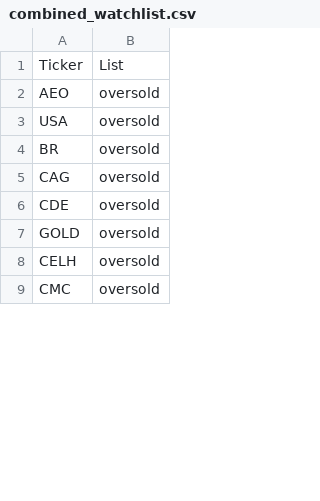
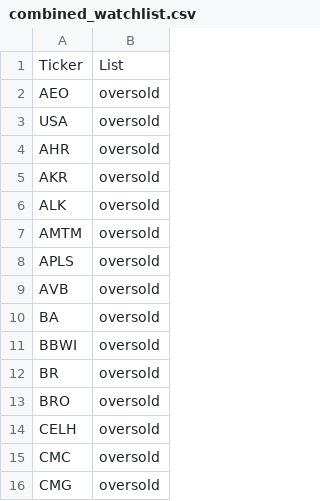
Before and after one commit to mpincus/SwingScannerWatchlist-GPT, a CSV file: combined_watchlist.csv, drawn as a sheet; only a part is shown; the diff covers the shown part only.

```diff
--- a/combined_watchlist.csv
+++ b/combined_watchlist.csv
@@ -3,7 +3,14 @@ AEO,oversold
 USA,oversold
+AHR,oversold
+AKR,oversold
+ALK,oversold
+AMTM,oversold
+APLS,oversold
+AVB,oversold
+BA,oversold
+BBWI,oversold
 BR,oversold
-CAG,oversold
-CDE,oversold
-GOLD,oversold
+BRO,oversold
 CELH,oversold
 CMC,oversold
+CMG,oversold
```
Also changed, not shown: 39 added rows, 14 removed rows and 4 edited cells elsewhere in this file, overbought.csv, oversold.csv, 2 other files.
